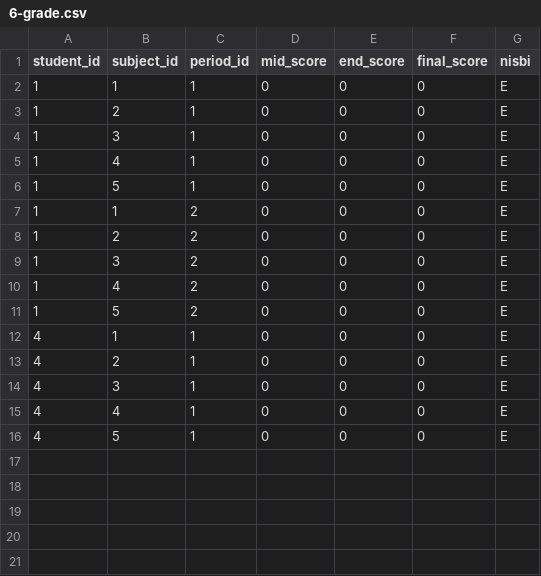
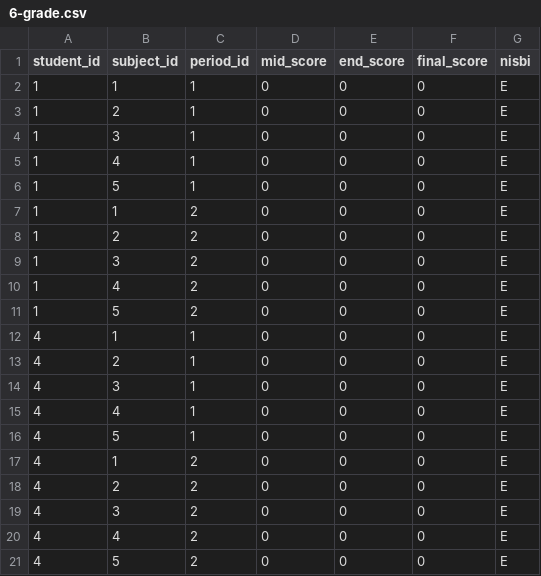
Before and after one commit to davidbryanc/KleexSchool, a CSV file: database/data/6-grade.csv, drawn as a sheet; the diff names each change by its address in the sheet, - before the commit and + after, or states it on an @@ line.

```diff
--- a/database/data/6-grade.csv
+++ b/database/data/6-grade.csv
+row 17: 4 | 1 | 2 | 0 | 0 | 0 | E
+row 18: 4 | 2 | 2 | 0 | 0 | 0 | E
+row 19: 4 | 3 | 2 | 0 | 0 | 0 | E
+row 20: 4 | 4 | 2 | 0 | 0 | 0 | E
+row 21: 4 | 5 | 2 | 0 | 0 | 0 | E
```
Also changed, not shown: 3 other files.
